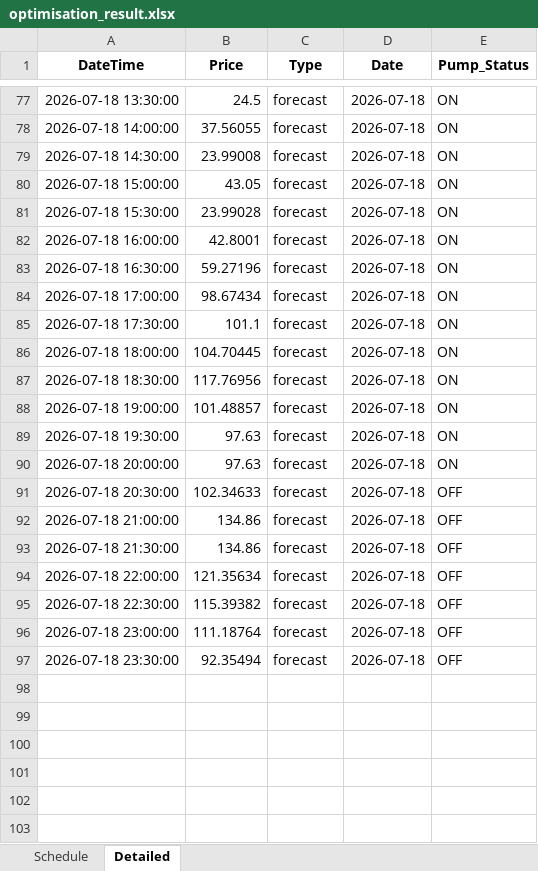
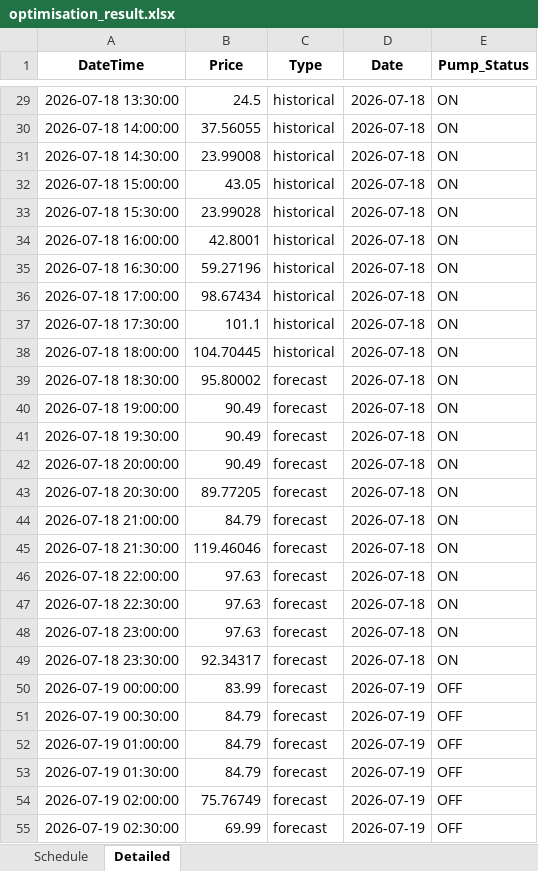
Before and after one commit to wjt1991/pump-optimisation-for-SHW, an Excel workbook: data/latest/optimisation_result.xlsx, sheet Detailed, drawn as a sheet; only a part is shown, gaps mark what is left out; values as stored, in another font and other column widths than the file's, no borders; addresses are those after the commit; the diff covers the shown part only; the diff names each change by its address in the sheet, - before the commit and + after, or states it on an @@ line.

```diff
--- a/data/latest/optimisation_result.xlsx (sheet Detailed)
+++ b/data/latest/optimisation_result.xlsx (sheet Detailed)
-C29:C38 (Type): forecast
+C29:C38 (Type): historical
-B39 (Price): 117.76956
+B39 (Price): 95.80002
-B40 (Price): 101.48857
+B40 (Price): 90.49
-B41:B42 (Price): 97.63
+B41:B42 (Price): 90.49
-B43 (Price): 102.34633
+B43 (Price): 89.77205
-E43:E49 (Pump_Status): OFF
+E43:E49 (Pump_Status): ON
-B44 (Price): 134.86
+B44 (Price): 84.79
-B45 (Price): 134.86
+B45 (Price): 119.46046
-B46 (Price): 121.35634
+B46 (Price): 97.63
-B47 (Price): 115.39382
+B47 (Price): 97.63
-B48 (Price): 111.18764
+B48 (Price): 97.63
-B49 (Price): 92.35494
+B49 (Price): 92.34317
+row 50: 2026-07-19 00:00:00 | 83.99 | forecast | 2026-07-19 | OFF
+row 51: 2026-07-19 00:30:00 | 84.79 | forecast | 2026-07-19 | OFF
+row 52: 2026-07-19 01:00:00 | 84.79 | forecast | 2026-07-19 | OFF
+row 53: 2026-07-19 01:30:00 | 84.79 | forecast | 2026-07-19 | OFF
+row 54: 2026-07-19 02:00:00 | 75.76749 | forecast | 2026-07-19 | OFF
+row 55: 2026-07-19 02:30:00 | 69.99 | forecast | 2026-07-19 | OFF
```
Also changed, not shown: 42 added rows, 48 removed rows and 28 edited cells elsewhere in this sheet, sheet Schedule, 3 other files.
